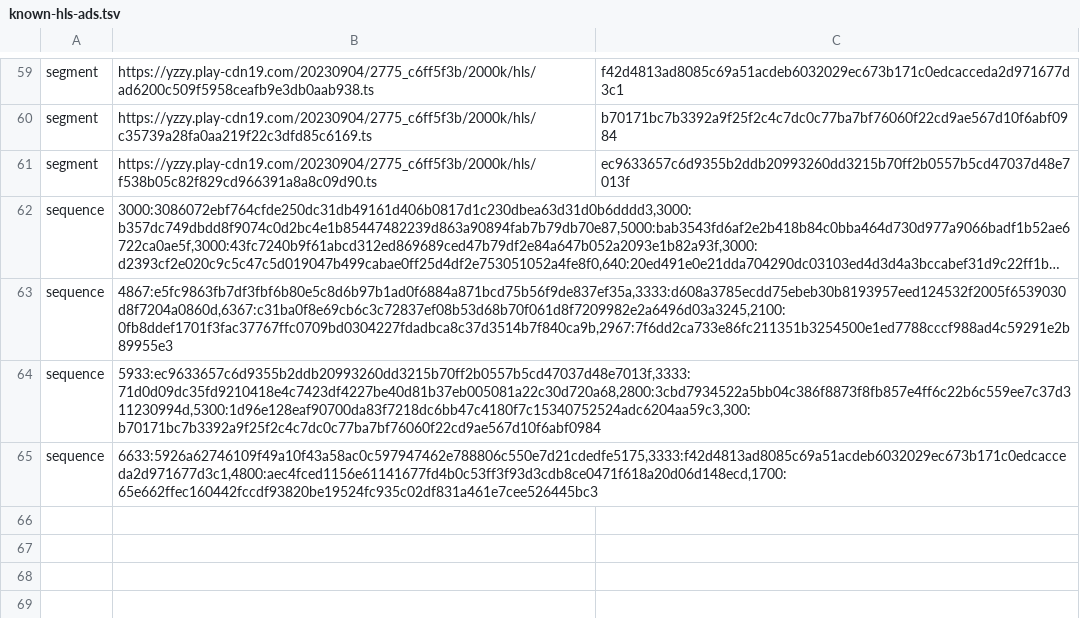
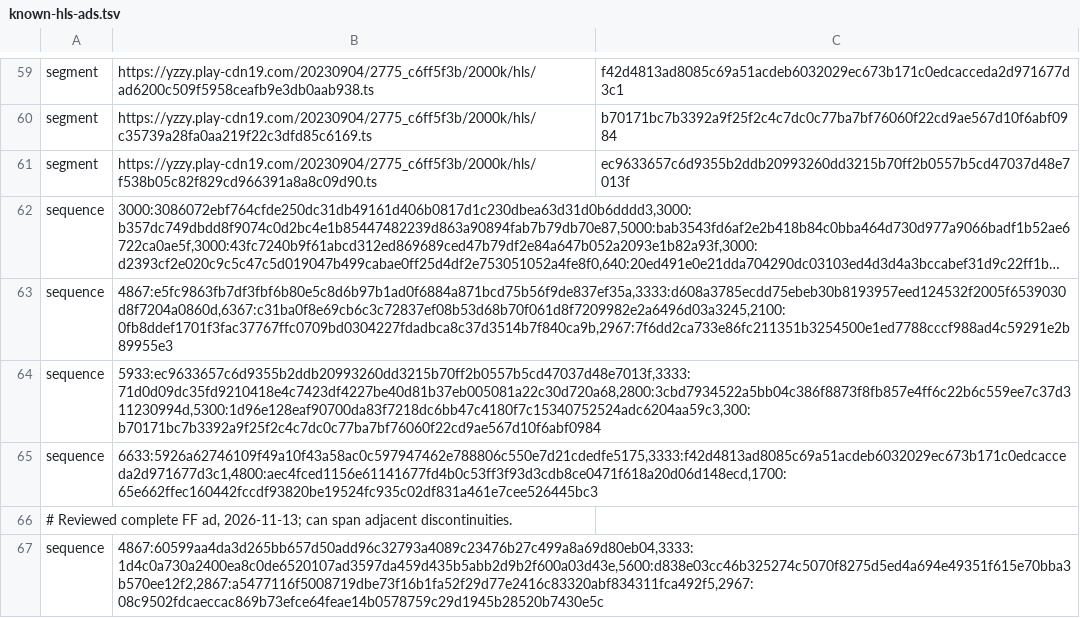
Before and after one commit to suqianqiu/qianqiu-animation, a TSV file: assets/known-hls-ads.tsv, drawn as a sheet; only a part is shown, gaps mark what is left out; long unchanged cells end in …; the diff names each change by its address in the sheet, - before the commit and + after, or states it on an @@ line.

Commit message:
Fix known HLS ad filtering and publish 1.6.8 verification

```diff
--- a/assets/known-hls-ads.tsv
+++ b/assets/known-hls-ads.tsv
+row 66: # Reviewed complete FF ad, 2026-11-13; can span adjacent discontinuities.
+row 67: sequence | 4867:60599aa4da3d265bb657d50add96c32793a4089c23476b27c499a8a69d80eb04,3333:1d4c0a730a2400ea8c0de6520107ad3597da459d435b5abb2d9b2f600a03d43e,5600:d838e03cc46b325274c5070f8275d5ed4a694e49351f615e70bba3b570ee12f2,2867:a5477116f5008719dbe73f16b1fa52f29d77e2416c83320abf834311fca492f5,2967:08c9502fdcaeccac869b73efce64feae14b0578759c29d1945b28520b7430e5c
```
Also changed, not shown: 33 other files.
